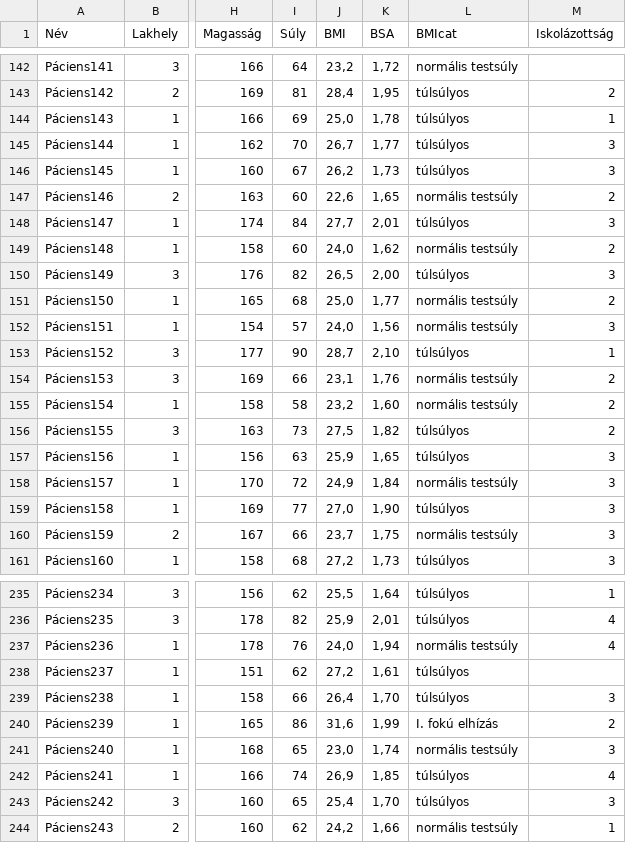
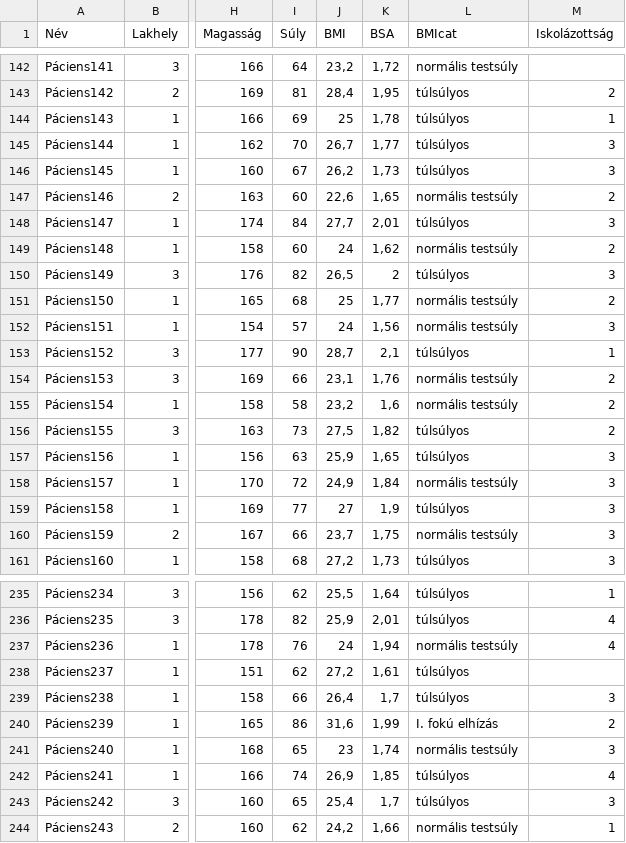
Before and after one commit to tolnaij/Data, a CSV file: Data1.csv, drawn as a sheet; only a part is shown, gaps mark what is left out; the diff covers the shown part only; the diff names each change by its address in the sheet, - before the commit and + after, or states it on an @@ line.

```diff
--- a/Data1.csv
+++ b/Data1.csv
-J144 (BMI): 25,0
+J144 (BMI): 25
-J149 (BMI): 24,0
+J149 (BMI): 24
-K150 (BSA): 2,00
+K150 (BSA): 2
-J151 (BMI): 25,0
+J151 (BMI): 25
-J152 (BMI): 24,0
+J152 (BMI): 24
-K153 (BSA): 2,10
+K153 (BSA): 2,1
-K155 (BSA): 1,60
+K155 (BSA): 1,6
-J159 (BMI): 27,0
+J159 (BMI): 27
-K159 (BSA): 1,90
+K159 (BSA): 1,9
-J237 (BMI): 24,0
+J237 (BMI): 24
-K239 (BSA): 1,70
+K239 (BSA): 1,7
-J241 (BMI): 23,0
+J241 (BMI): 23
-K243 (BSA): 1,70
+K243 (BSA): 1,7
```
Also changed, not shown: 116 edited cells elsewhere in this file.
